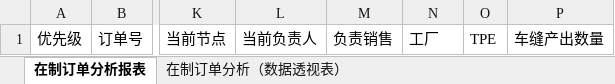
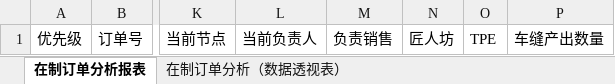
Before and after one commit to zengdecheng/zdcRepository, an Excel workbook: src/main/webapp/attachment/REPORT_INSYSTEM.xlsx, sheet 在制订单分析报表, drawn as a sheet; only a part is shown, gaps mark what is left out; values as stored, in another font and other column widths than the file's, no borders; the diff names each change by its address in the sheet, - before the commit and + after, or states it on an @@ line.

```diff
--- a/src/main/webapp/attachment/REPORT_INSYSTEM.xlsx (sheet 在制订单分析报表)
+++ b/src/main/webapp/attachment/REPORT_INSYSTEM.xlsx (sheet 在制订单分析报表)
-N1: 工厂
+N1: 匠人坊
```
Also changed, not shown: src/main/webapp/attachment/REPORT.xlsx, src/main/webapp/attachment/REPORT_HIS.xlsx.
